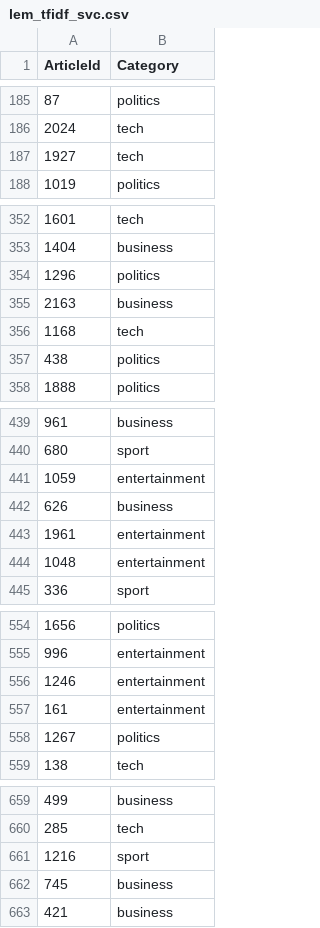
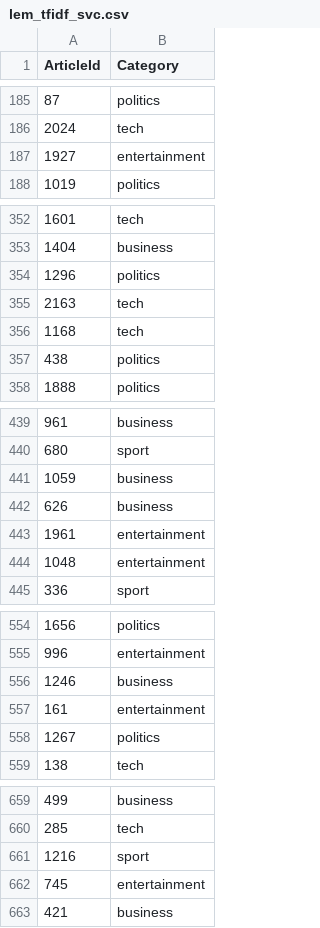
Before and after one commit to Ruszczka2/nlp_rag_proj, a CSV file: outputs/lem_tfidf_svc.csv, drawn as a sheet; only a part is shown, gaps mark what is left out.

```diff
--- a/outputs/lem_tfidf_svc.csv
+++ b/outputs/lem_tfidf_svc.csv
@@ -186,3 +186,3 @@ ArticleId,Category
 2024,tech
-1927,tech
+1927,entertainment
 1019,politics
@@ -354,3 +354,3 @@ ArticleId,Category
 1296,politics
-2163,business
+2163,tech
 1168,tech
@@ -440,3 +440,3 @@ ArticleId,Category
 680,sport
-1059,entertainment
+1059,business
 626,business
@@ -555,3 +555,3 @@ ArticleId,Category
 996,entertainment
-1246,entertainment
+1246,business
 161,entertainment
@@ -661,3 +661,3 @@ ArticleId,Category
 1216,sport
-745,business
+745,entertainment
 421,business
```
Also changed, not shown: outputs/stem_tfidf_svc.csv, 5 other files.
